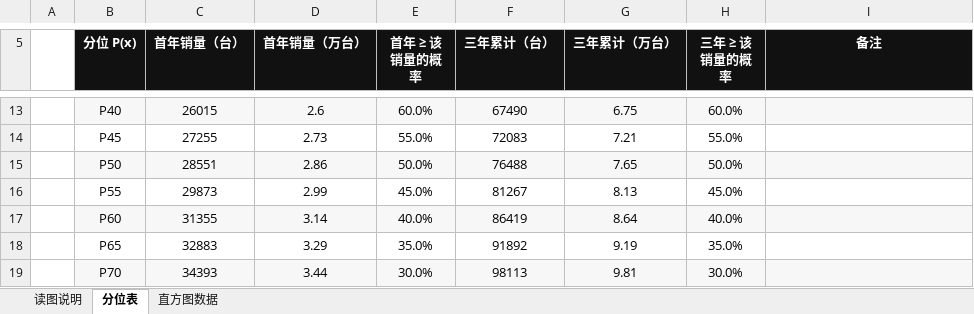
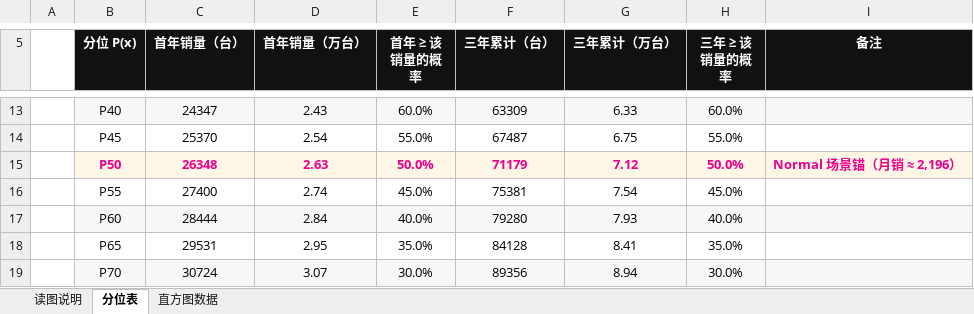
Before and after one commit to shengnanxiang/code_aiken, an Excel workbook: 极印版 aiken/销量概率模型/AiKen销量概率分布_读数表.xlsx, sheet 分位表, drawn as a sheet; only a part is shown, gaps mark what is left out; values as stored, in another font and other column widths than the file's, no borders; the diff covers the shown part only; the diff names each change by its address in the sheet, - before the commit and + after, or states it on an @@ line.

```diff
--- a/极印版 aiken/销量概率模型/AiKen销量概率分布_读数表.xlsx (sheet 分位表)
+++ b/极印版 aiken/销量概率模型/AiKen销量概率分布_读数表.xlsx (sheet 分位表)
-C13 (首年销量（台）): 26015
+C13 (首年销量（台）): 24347
-D13 (首年销量（万台）): 2.6
+D13 (首年销量（万台）): 2.43
-F13 (三年累计（台）): 67490
+F13 (三年累计（台）): 63309
-G13 (三年累计（万台）): 6.75
+G13 (三年累计（万台）): 6.33
-C14 (首年销量（台）): 27255
+C14 (首年销量（台）): 25370
-D14 (首年销量（万台）): 2.73
+D14 (首年销量（万台）): 2.54
-F14 (三年累计（台）): 72083
+F14 (三年累计（台）): 67487
-G14 (三年累计（万台）): 7.21
+G14 (三年累计（万台）): 6.75
@@ B15:H15 bold: off → on, text colour: black → #EC008C @@
-C15 (首年销量（台）): 28551
+C15 (首年销量（台）): 26348
-D15 (首年销量（万台）): 2.86
+D15 (首年销量（万台）): 2.63
-F15 (三年累计（台）): 76488
+F15 (三年累计（台）): 71179
-G15 (三年累计（万台）): 7.65
+G15 (三年累计（万台）): 7.12
-I15 (备注): (empty)
+I15 (备注): Normal 场景锚（月销 ≈ 2,196）
-C16 (首年销量（台）): 29873
+C16 (首年销量（台）): 27400
-D16 (首年销量（万台）): 2.99
+D16 (首年销量（万台）): 2.74
-F16 (三年累计（台）): 81267
+F16 (三年累计（台）): 75381
-G16 (三年累计（万台）): 8.13
+G16 (三年累计（万台）): 7.54
-C17 (首年销量（台）): 31355
+C17 (首年销量（台）): 28444
-D17 (首年销量（万台）): 3.14
+D17 (首年销量（万台）): 2.84
-F17 (三年累计（台）): 86419
+F17 (三年累计（台）): 79280
-G17 (三年累计（万台）): 8.64
+G17 (三年累计（万台）): 7.93
-C18 (首年销量（台）): 32883
+C18 (首年销量（台）): 29531
-D18 (首年销量（万台）): 3.29
+D18 (首年销量（万台）): 2.95
-F18 (三年累计（台）): 91892
+F18 (三年累计（台）): 84128
-G18 (三年累计（万台）): 9.19
+G18 (三年累计（万台）): 8.41
-C19 (首年销量（台）): 34393
+C19 (首年销量（台）): 30724
-D19 (首年销量（万台）): 3.44
+D19 (首年销量（万台）): 3.07
-F19 (三年累计（台）): 98113
+F19 (三年累计（台）): 89356
-G19 (三年累计（万台）): 9.81
+G19 (三年累计（万台）): 8.94
```
Also changed, not shown: 3 added rows, 3 removed rows, 57 edited cells and cell formats elsewhere in this sheet, sheet 直方图数据, sheet 读图说明, 26 other files.
